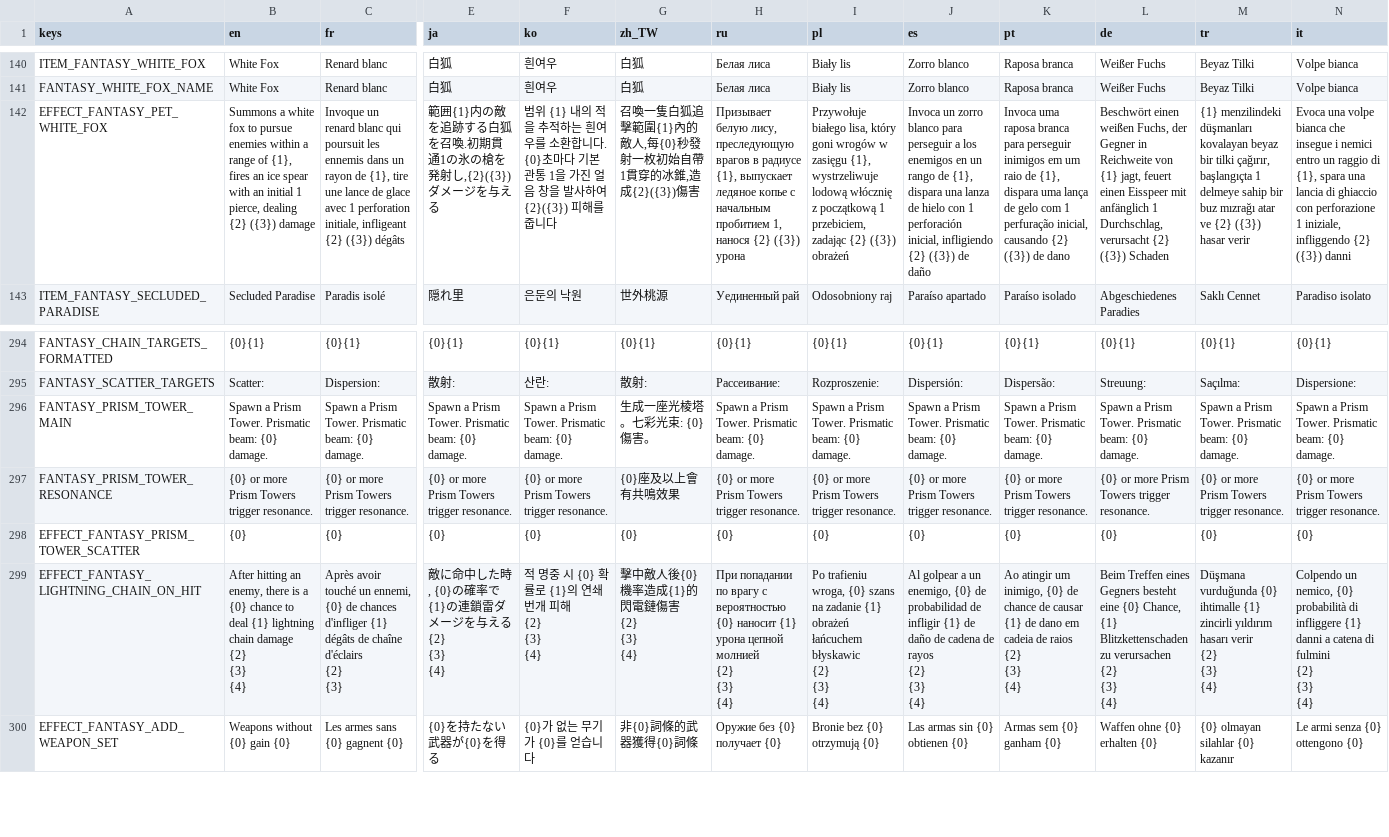
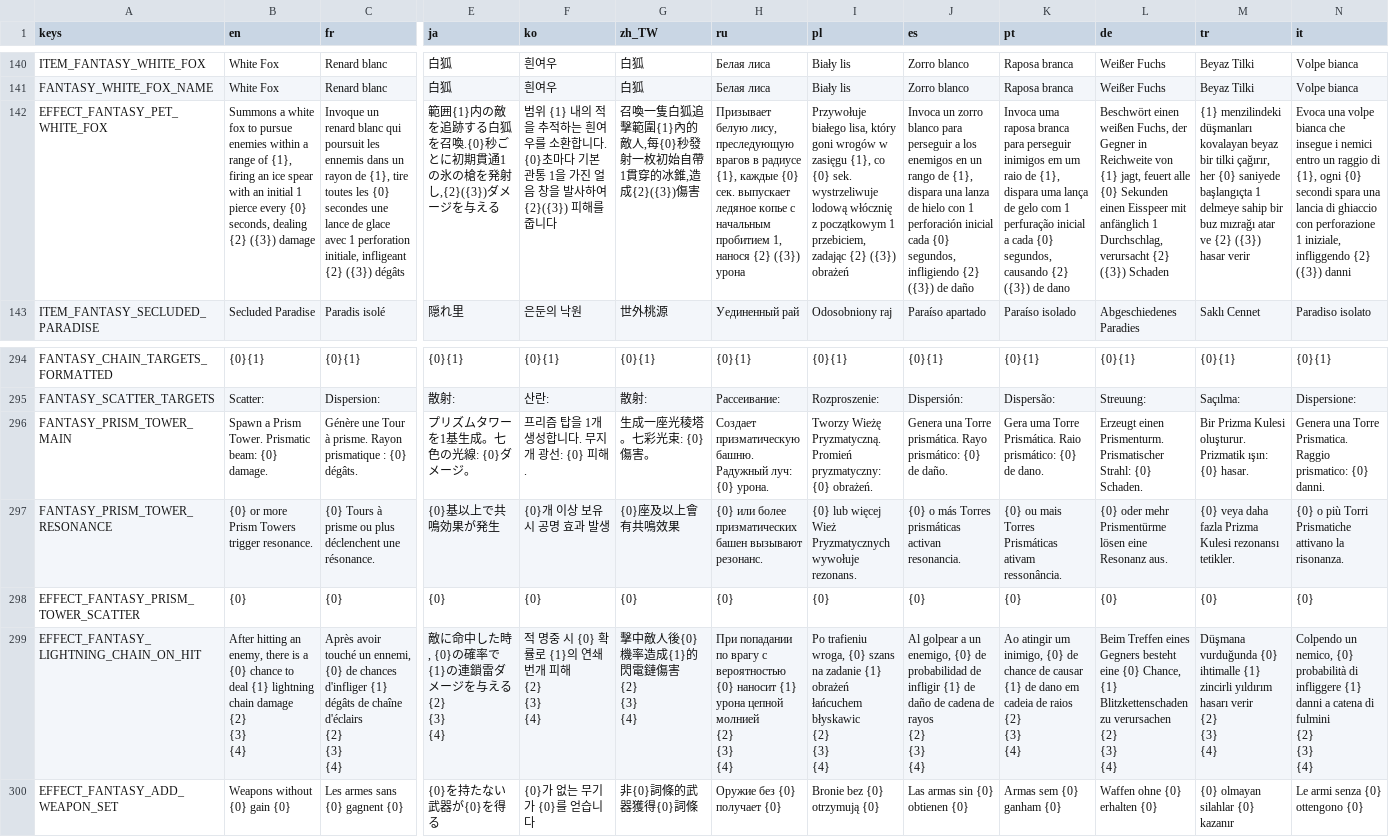
Before and after one commit to CaveGood/Yoko-Fantasy, a CSV file: translations/Fantasy.csv, drawn as a sheet; only a part is shown, gaps mark what is left out; ↵ is a line break in a cell; the diff covers the shown part only; the diff names each change by its address in the sheet, - before the commit and + after, or states it on an @@ line.

```diff
--- a/translations/Fantasy.csv
+++ b/translations/Fantasy.csv
-B142 (en): …of {1}, fires an ice spear with an initial 1 pierce, dealing {2}…
+B142 (en): …of {1}, firing an ice spear with an initial 1 pierce every {0} seconds, dealing {2}…
-C142 (fr): …{1}, tire une lance…
+C142 (fr): …{1}, tire toutes les {0} secondes une lance…
-E142 (ja): …狐を召喚.初期貫通…
+E142 (ja): …狐を召喚.{0}秒ごとに初期貫通…
-H142 (ru): …радиусе {1}, выпускает ледяное…
+H142 (ru): …радиусе {1}, каждые {0} сек. выпускает ледяное…
-I142 (pl): …zasięgu {1}, wystrzeliwuje lodową włócznię z początkową 1 przebiciem,…
+I142 (pl): …zasięgu {1}, co {0} sek. wystrzeliwuje lodową włócznię z początkowym 1 przebiciem,…
-J142 (es): …1 perforación inicial, infligiendo {2}…
+J142 (es): …1 perforación inicial cada {0} segundos, infligiendo {2}…
-K142 (pt): …1 perfuração inicial, causando {2}…
+K142 (pt): …1 perfuração inicial a cada {0} segundos, causando {2}…
-L142 (de): …jagt, feuert einen Eisspeer…
+L142 (de): …jagt, feuert alle {0} Sekunden einen Eisspeer…
-M142 (tr): …tilki çağırır, başlangıçta 1…
+M142 (tr): …tilki çağırır, her {0} saniyede başlangıçta 1…
-N142 (it): …di {1}, spara una…
+N142 (it): …di {1}, ogni {0} secondi spara una…
-C296 (fr): Spawn a Prism Tower. Prismatic beam: {0} damage.
+C296 (fr): Génère une Tour à prisme. Rayon prismatique : {0} dégâts.
-E296 (ja): Spawn a Prism Tower. Prismatic beam: {0} damage.
+E296 (ja): プリズムタワーを1基生成。七色の光線: {0}ダメージ。
-F296 (ko): Spawn a Prism Tower. Prismatic beam: {0} damage.
+F296 (ko): 프리즘 탑을 1개 생성합니다. 무지개 광선: {0} 피해.
-G296 (zh_TW): 生成一座光棱塔。七彩光束: {0}傷害。
+G296 (zh_TW): 生成一座光稜塔。七彩光束: {0}傷害。
-H296 (ru): Spawn a Prism Tower. Prismatic beam: {0} damage.
+H296 (ru): Создает призматическую башню. Радужный луч: {0} урона.
-I296 (pl): Spawn a Prism Tower. Prismatic beam: {0} damage.
+I296 (pl): Tworzy Wieżę Pryzmatyczną. Promień pryzmatyczny: {0} obrażeń.
-J296 (es): Spawn a Prism Tower. Prismatic beam: {0} damage.
+J296 (es): Genera una Torre prismática. Rayo prismático: {0} de daño.
-K296 (pt): Spawn a Prism Tower. Prismatic beam: {0} damage.
+K296 (pt): Gera uma Torre Prismática. Raio prismático: {0} de dano.
-L296 (de): Spawn a Prism Tower. Prismatic beam: {0} damage.
+L296 (de): Erzeugt einen Prismenturm. Prismatischer Strahl: {0} Schaden.
-M296 (tr): Spawn a Prism Tower. Prismatic beam: {0} damage.
+M296 (tr): Bir Prizma Kulesi oluşturur. Prizmatik ışın: {0} hasar.
-N296 (it): Spawn a Prism Tower. Prismatic beam: {0} damage.
+N296 (it): Genera una Torre Prismatica. Raggio prismatico: {0} danni.
-C297 (fr): {0} or more Prism Towers trigger resonance.
+C297 (fr): {0} Tours à prisme ou plus déclenchent une résonance.
-E297 (ja): {0} or more Prism Towers trigger resonance.
+E297 (ja): {0}基以上で共鳴効果が発生
-F297 (ko): {0} or more Prism Towers trigger resonance.
+F297 (ko): {0}개 이상 보유 시 공명 효과 발생
-H297 (ru): {0} or more Prism Towers trigger resonance.
+H297 (ru): {0} или более призматических башен вызывают резонанс.
-I297 (pl): {0} or more Prism Towers trigger resonance.
+I297 (pl): {0} lub więcej Wież Pryzmatycznych wywołuje rezonans.
-J297 (es): {0} or more Prism Towers trigger resonance.
+J297 (es): {0} o más Torres prismáticas activan resonancia.
-K297 (pt): {0} or more Prism Towers trigger resonance.
+K297 (pt): {0} ou mais Torres Prismáticas ativam ressonância.
-L297 (de): {0} or more Prism Towers trigger resonance.
+L297 (de): {0} oder mehr Prismentürme lösen eine Resonanz aus.
-M297 (tr): {0} or more Prism Towers trigger resonance.
+M297 (tr): {0} veya daha fazla Prizma Kulesi rezonansı tetikler.
-N297 (it): {0} or more Prism Towers trigger resonance.
+N297 (it): {0} o più Torri Prismatiche attivano la risonanza.
-C299 (fr): …{2} ↵ {3}
+C299 (fr): …{2} ↵ {3} ↵ {4}
```
Also changed, not shown: 134 edited cells elsewhere in this file, 39 other files.
